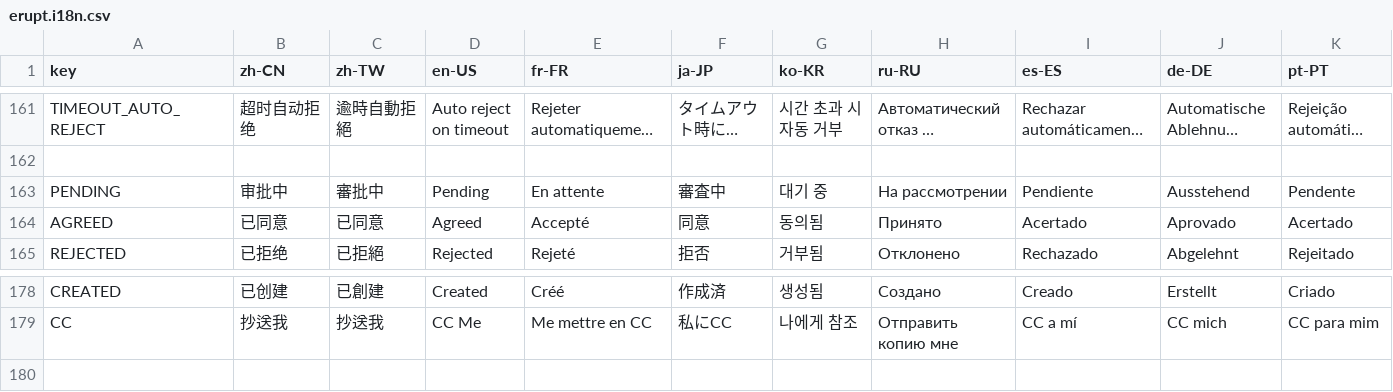
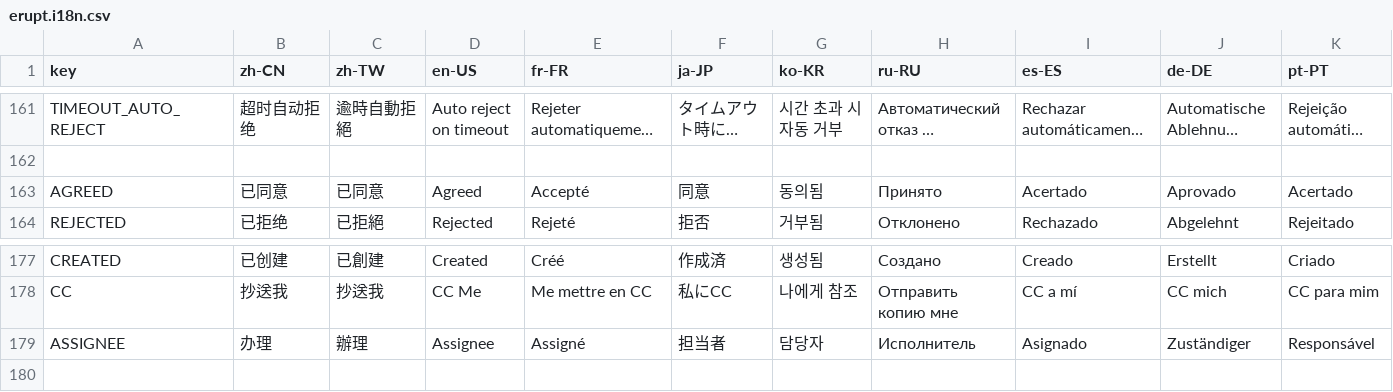
Before and after one commit to erupts/erupt-web, a CSV file: src/erupt.i18n.csv, drawn as a sheet; only a part is shown, gaps mark what is left out; long unchanged cells end in …; removed rows and columns are numbered as before the commit, all else as after; rows hold the shown columns only; the diff names each change by its address in the sheet, - before the commit and + after, or states it on an @@ line.

Commit message:
Flow support assignee

```diff
--- a/src/erupt.i18n.csv
+++ b/src/erupt.i18n.csv
-row 163: PENDING | 审批中 | 審批中 | Pending | En attente | 審査中 | 대기 중 | На рассмотрении | Pendiente | Ausstehend | Pendente
+row 179: ASSIGNEE | 办理 | 辦理 | Assignee | Assigné | 担当者 | 담당자 | Исполнитель | Asignado | Zuständiger | Responsável
```
Also changed, not shown: 4 other files.
